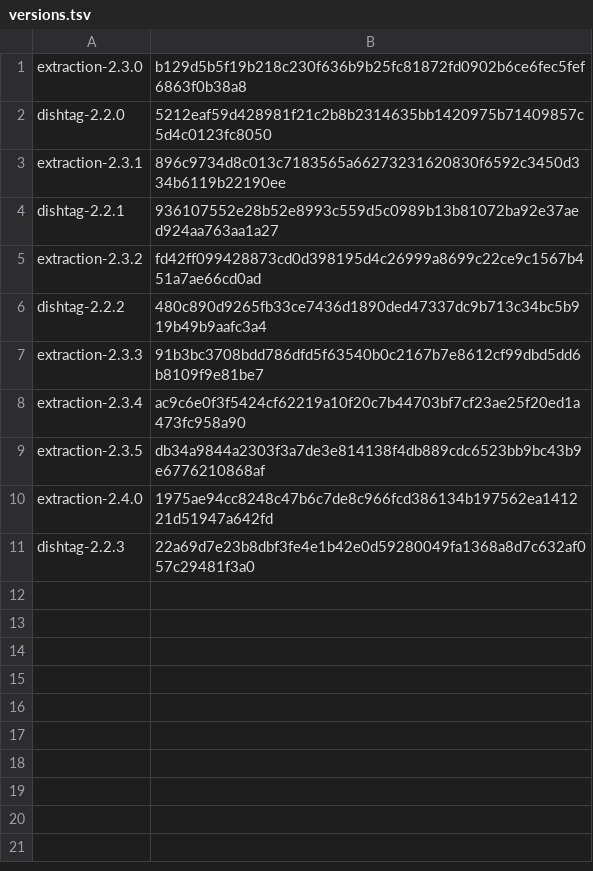
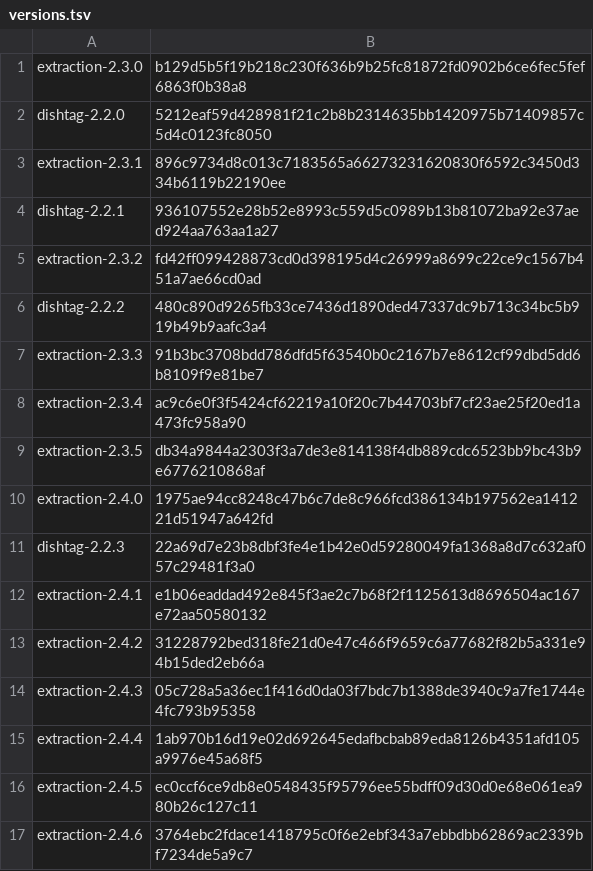
Before and after one commit to tthhgogo/health-report2, a TSV file: prompt/versions.tsv, drawn as a sheet.

```diff
--- a/prompt/versions.tsv
+++ b/prompt/versions.tsv
@@ -11 +11,7 @@ extraction-2.4.0	1975ae94cc8248c47b6c7de8c966fcd386134b197562ea141221d51947a642f
 dishtag-2.2.3	22a69d7e23b8dbf3fe4e1b42e0d59280049fa1368a8d7c632af057c29481f3a0
+extraction-2.4.1	e1b06eaddad492e845f3ae2c7b68f2f1125613d8696504ac167e72aa50580132
+extraction-2.4.2	31228792bed318fe21d0e47c466f9659c6a77682f82b5a331e94b15ded2eb66a
+extraction-2.4.3	05c728a5a36ec1f416d0da03f7bdc7b1388de3940c9a7fe1744e4fc793b95358
+extraction-2.4.4	1ab970b16d19e02d692645edafbcbab89eda8126b4351afd105a9976e45a68f5
+extraction-2.4.5	ec0ccf6ce9db8e0548435f95796ee55bdff09d30d0e68e061ea980b26c127c11
+extraction-2.4.6	3764ebc2fdace1418795c0f6e2ebf343a7ebbdbb62869ac2339bf7234de5a9c7
```
Also changed, not shown: 56 other files.
